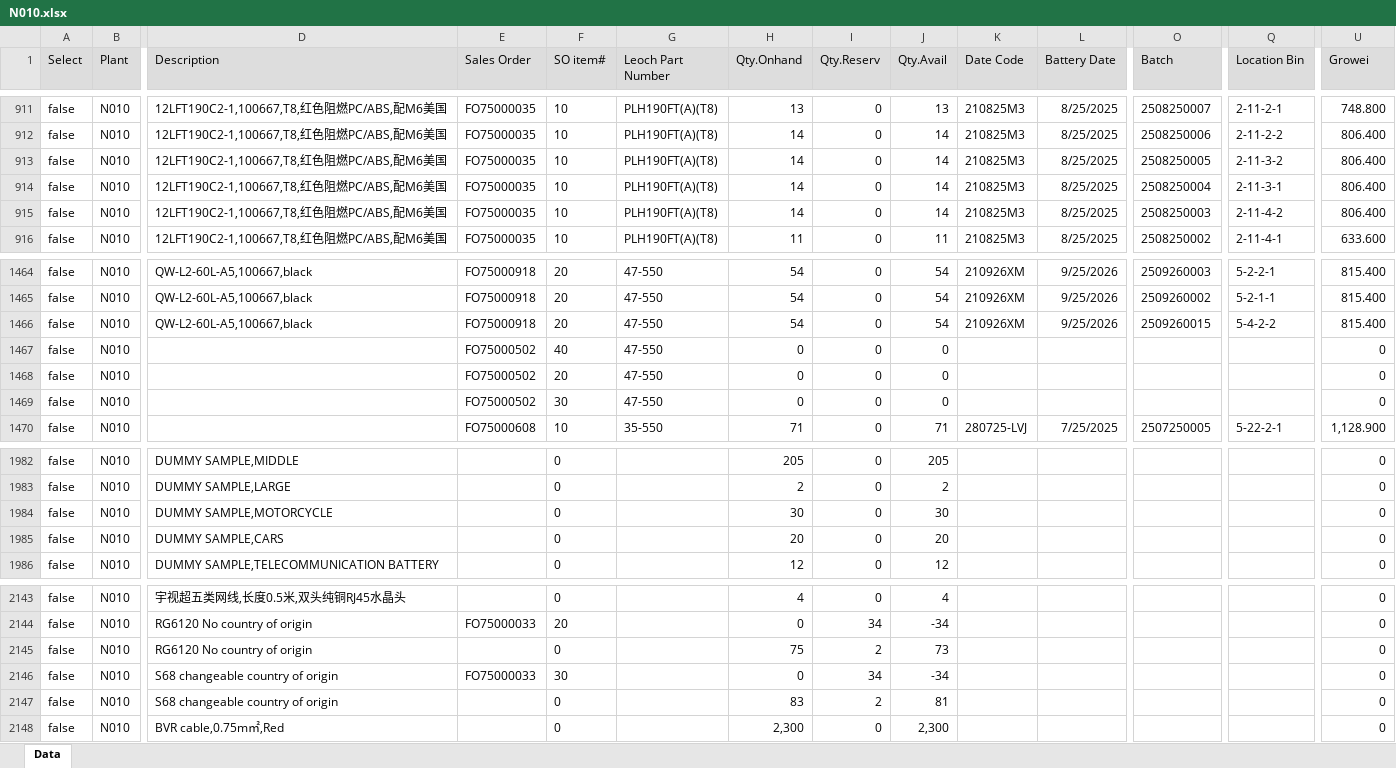
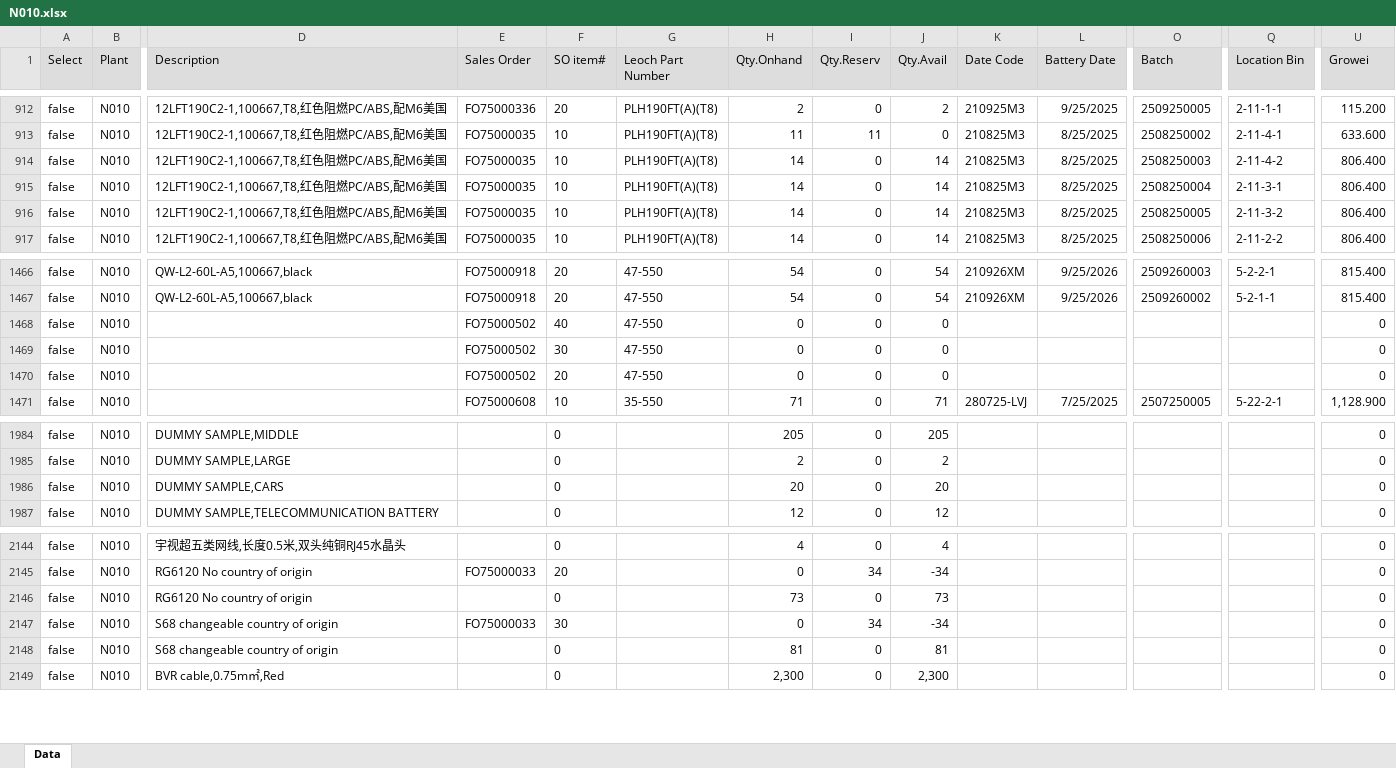
Before and after one commit to LeochBattery/Leoch-Inventory, an Excel workbook: N010.xlsx, sheet Data, drawn as a sheet; only a part is shown, gaps mark what is left out; values as stored, in another font and other column widths than the file's, no borders; removed rows and columns are numbered as before the commit, all else as after; rows hold the shown columns only; the diff covers the shown part only; the diff names each change by its address in the sheet, - before the commit and + after, or states it on an @@ line.

Commit message:
Add files via upload

```diff
--- a/N010.xlsx (sheet Data)
+++ b/N010.xlsx (sheet Data)
-E912 (Sales Order): FO75000035
+E912 (Sales Order): FO75000336
-F912 (SO item#): 10
+F912 (SO item#): 20
-H912 (Qty.Onhand): 13
+H912 (Qty.Onhand): 2
-J912 (Qty.Avail): 13
+J912 (Qty.Avail): 2
-K912 (Date Code): 210825M3
+K912 (Date Code): 210925M3
-L912 (Battery Date): 8/25/2025
+L912 (Battery Date): 9/25/2025
-O912 (Batch): 2508250007
+O912 (Batch): 2509250005
-Q912 (Location Bin): 2-11-2-1
+Q912 (Location Bin): 2-11-1-1
-U912 (Growei): 748.800
+U912 (Growei): 115.200
-H913 (Qty.Onhand): 14
+H913 (Qty.Onhand): 11
-I913 (Qty.Reserv): 0
+I913 (Qty.Reserv): 11
-J913 (Qty.Avail): 14
+J913 (Qty.Avail): 0
-O913 (Batch): 2508250004
+O913 (Batch): 2508250002
-Q913 (Location Bin): 2-11-3-1
+Q913 (Location Bin): 2-11-4-1
-U913 (Growei): 806.400
+U913 (Growei): 633.600
-H915 (Qty.Onhand): 11
+H915 (Qty.Onhand): 14
-J915 (Qty.Avail): 11
+J915 (Qty.Avail): 14
-O915 (Batch): 2508250002
+O915 (Batch): 2508250004
-Q915 (Location Bin): 2-11-4-1
+Q915 (Location Bin): 2-11-3-1
-U915 (Growei): 633.600
+U915 (Growei): 806.400
@@ row 913 moved to row 916: false @@
@@ row 912 moved to row 917: false @@
-row 1466: false | N010 | QW-L2-60L-A5,100667,black | FO75000918 | 20 | 47-550 | 54 | 0 | 54 | 210926XM | 9/25/2026 | 2509260015 | 5-4-2-2 | 815.400
@@ row 1468 moved to row 1470: false @@
-row 1984: false | N010 | DUMMY SAMPLE,MOTORCYCLE |  | 0 |  | 30 | 0 | 30 |  |  |  |  | 0
-H2146 (Qty.Onhand): 75
+H2146 (Qty.Onhand): 73
-I2146 (Qty.Reserv): 2
+I2146 (Qty.Reserv): 0
-H2148 (Qty.Onhand): 83
+H2148 (Qty.Onhand): 81
-I2148 (Qty.Reserv): 2
+I2148 (Qty.Reserv): 0
```
Also changed, not shown: 11 added rows, 8 removed rows, 778 moved rows and 73 edited cells elsewhere in this sheet.
